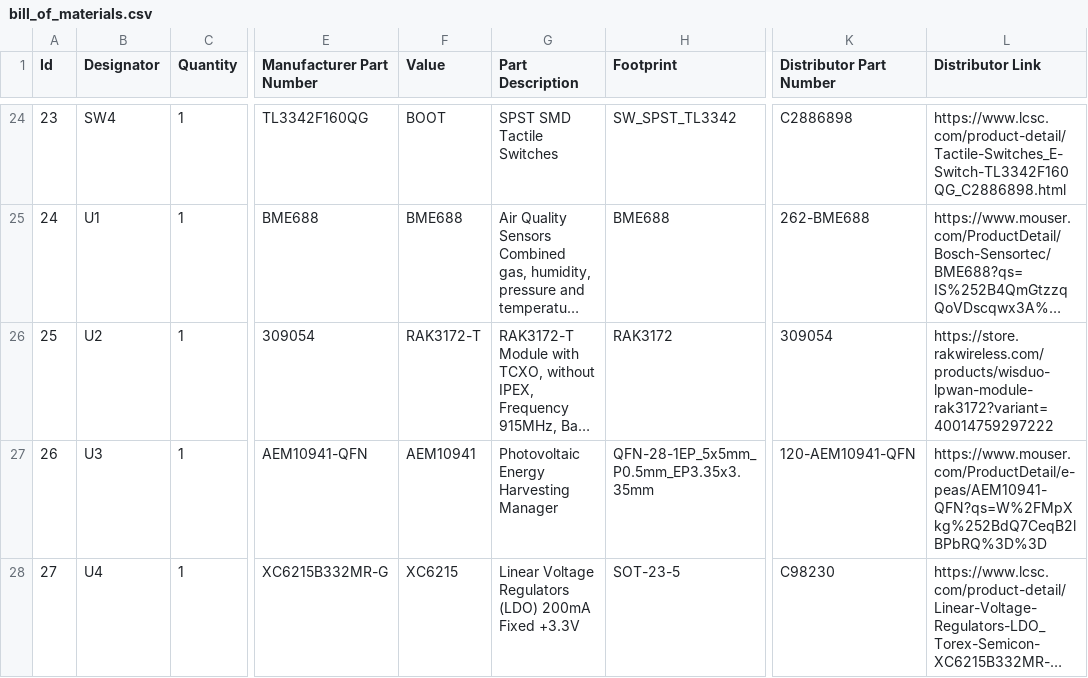
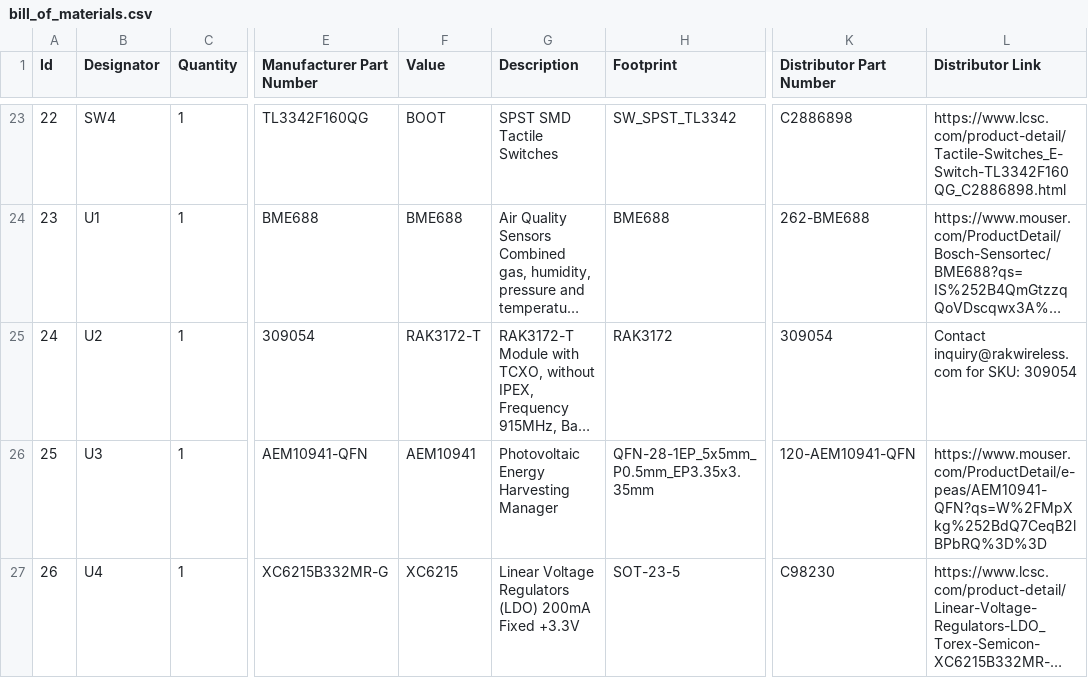
Before and after one commit to teapotlaboratories/bwlr1e, a CSV file: hardware/main/bill_of_materials.csv, drawn as a sheet; only a part is shown, gaps mark what is left out; long unchanged cells end in …; addresses are those after the commit; the diff covers the shown part only; the diff names each change by its address in the sheet, - before the commit and + after, or states it on an @@ line.

Commit message:
update bill of materials

```diff
--- a/hardware/main/bill_of_materials.csv
+++ b/hardware/main/bill_of_materials.csv
-G1: Part Description
+G1: Description
@@ column A (Id) renumbered between rows 5 and 27 @@
-L25 (Distributor Link): https://store.rakwireless.com/products/wisduo-lpwan-module-rak3172?variant=40014759297222
+L25 (Distributor Link): Contact inquiry@rakwireless.com for SKU: 309054
```
Also changed, not shown: 1 added row, 1 removed row and 2 edited cells elsewhere in this file.
